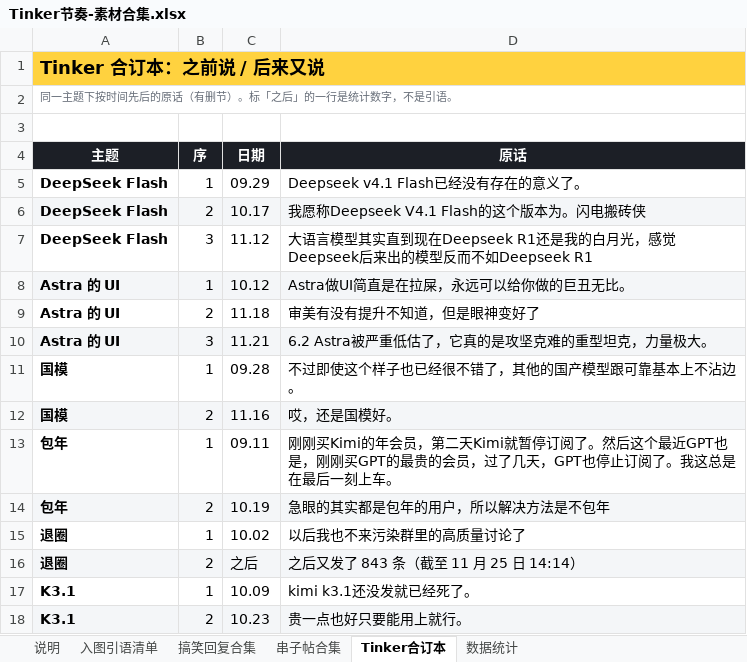
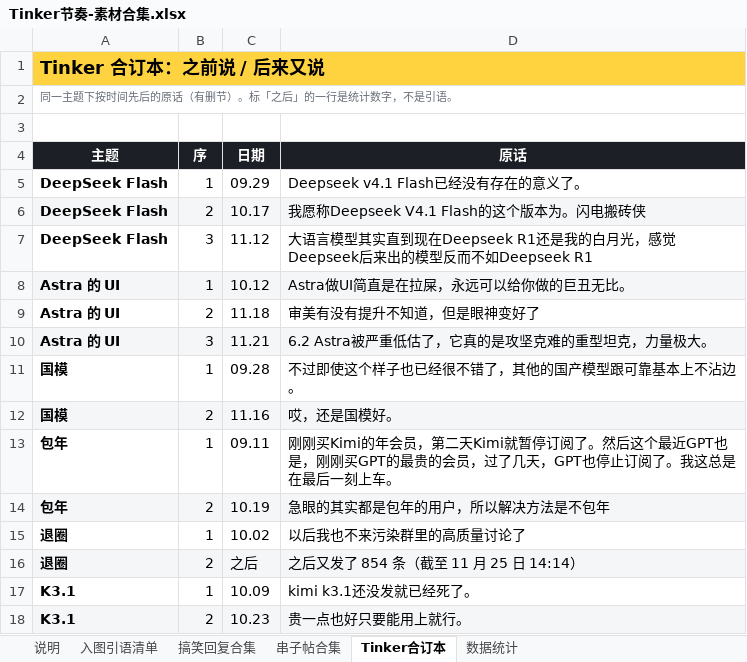
Before and after one commit to CATtongtong311/DaTShiDai, an Excel workbook: Tinker节奏-素材合集.xlsx, sheet Tinker合订本, drawn as a sheet; values as stored, in another font and other column widths than the file's, no borders; the diff names each change by its address in the sheet, - before the commit and + after, or states it on an @@ line.

```diff
--- a/Tinker节奏-素材合集.xlsx (sheet Tinker合订本)
+++ b/Tinker节奏-素材合集.xlsx (sheet Tinker合订本)
-D16 (原话): 之后又发了 843 条（截至 11 月 25 日 14:14）
+D16 (原话): 之后又发了 854 条（截至 11 月 25 日 14:14）
```
Also changed, not shown: sheet 数据统计, sheet 说明, 33 other files.
